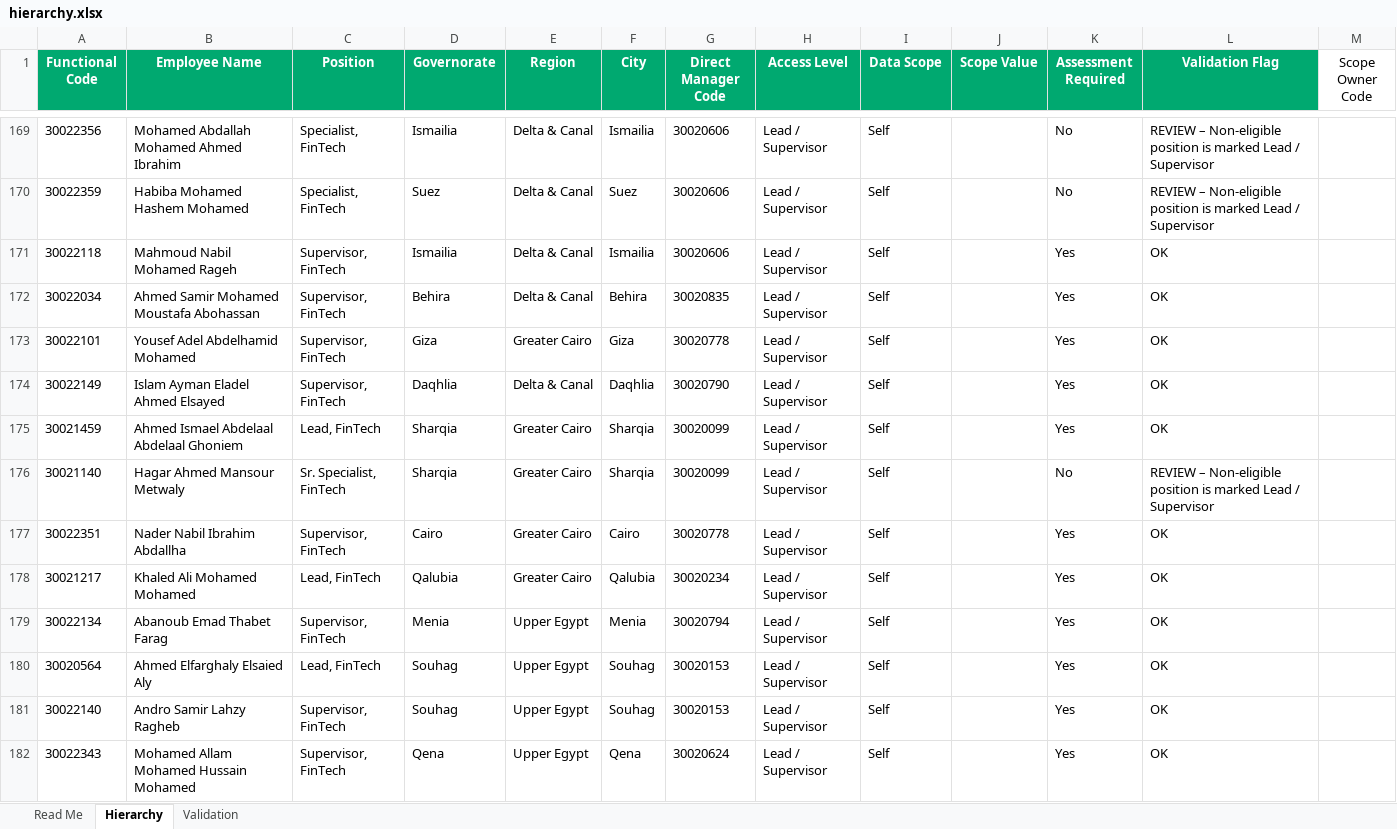
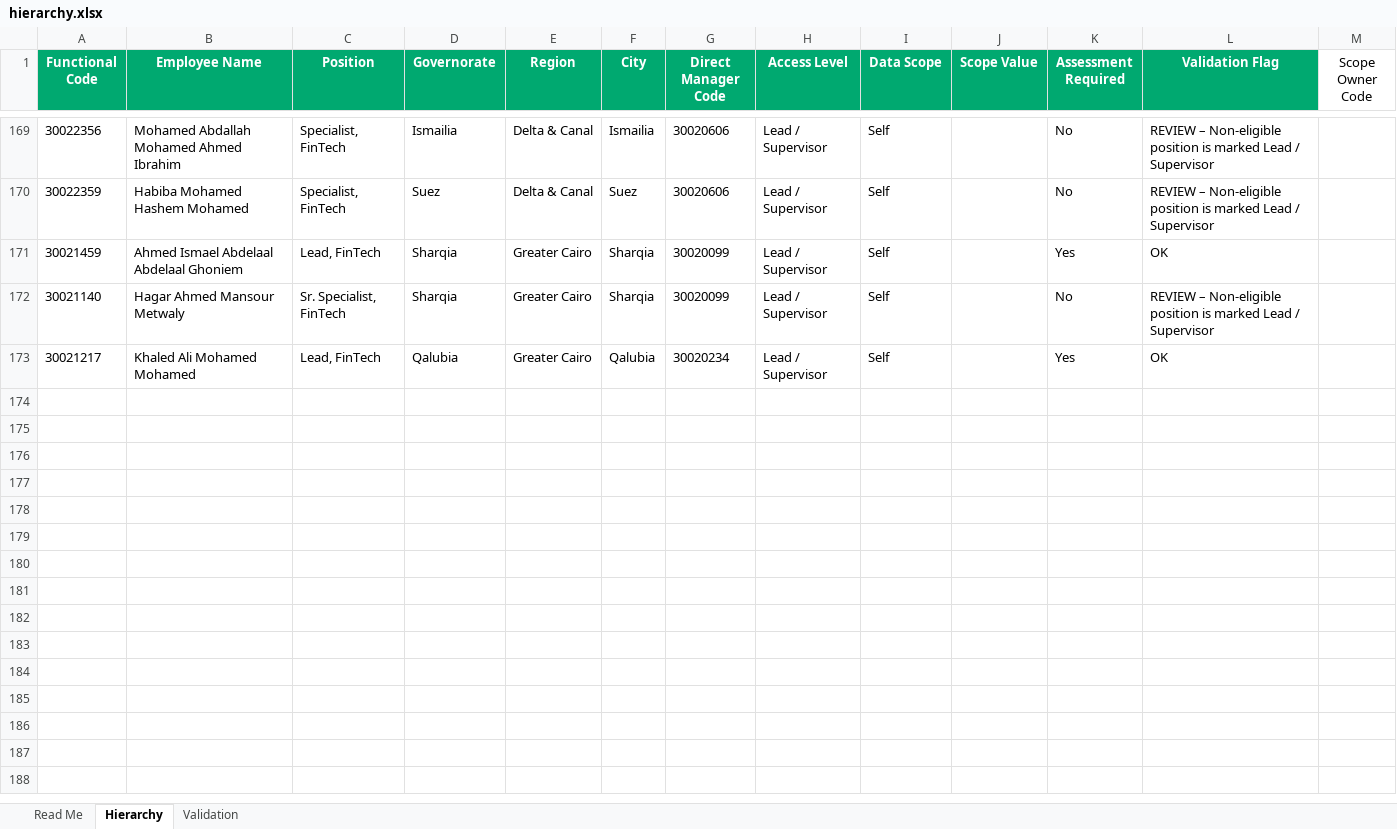
Before and after one commit to radwansalem2030/Internal-employee-assessment-results-and-performance-portal, an Excel workbook: hierarchy.xlsx, sheet Hierarchy, drawn as a sheet; only a part is shown, gaps mark what is left out; values as stored, in another font and other column widths than the file's, no borders; conditional formats and table styles not drawn; the diff names each change by its address in the sheet, - before the commit and + after, or states it on an @@ line.

Commit message:
Add files via upload

```diff
--- a/hierarchy.xlsx (sheet Hierarchy)
+++ b/hierarchy.xlsx (sheet Hierarchy)
-row 171: 30022118 | Mahmoud Nabil Mohamed Rageh | Supervisor, FinTech | Ismailia | Delta & Canal | Ismailia | 30020606 | Lead / Supervisor | Self |  | Yes | OK
-row 172: 30022034 | Ahmed Samir Mohamed Moustafa Abohassan | Supervisor, FinTech | Behira | Delta & Canal | Behira | 30020835 | Lead / Supervisor | Self |  | Yes | OK
-row 173: 30022101 | Yousef Adel Abdelhamid Mohamed | Supervisor, FinTech | Giza | Greater Cairo | Giza | 30020778 | Lead / Supervisor | Self |  | Yes | OK
-row 174: 30022149 | Islam Ayman Eladel Ahmed Elsayed | Supervisor, FinTech | Daqhlia | Delta & Canal | Daqhlia | 30020790 | Lead / Supervisor | Self |  | Yes | OK
-row 177: 30022351 | Nader Nabil Ibrahim Abdallha | Supervisor, FinTech | Cairo | Greater Cairo | Cairo | 30020778 | Lead / Supervisor | Self |  | Yes | OK
-row 179: 30022134 | Abanoub Emad Thabet Farag | Supervisor, FinTech | Menia | Upper Egypt | Menia | 30020794 | Lead / Supervisor | Self |  | Yes | OK
-row 180: 30020564 | Ahmed Elfarghaly Elsaied Aly | Lead, FinTech | Souhag | Upper Egypt | Souhag | 30020153 | Lead / Supervisor | Self |  | Yes | OK
-row 181: 30022140 | Andro Samir Lahzy Ragheb | Supervisor, FinTech | Souhag | Upper Egypt | Souhag | 30020153 | Lead / Supervisor | Self |  | Yes | OK
-row 182: 30022343 | Mohamed Allam Mohamed Hussain Mohamed | Supervisor, FinTech | Qena | Upper Egypt | Qena | 30020624 | Lead / Supervisor | Self |  | Yes | OK
```
